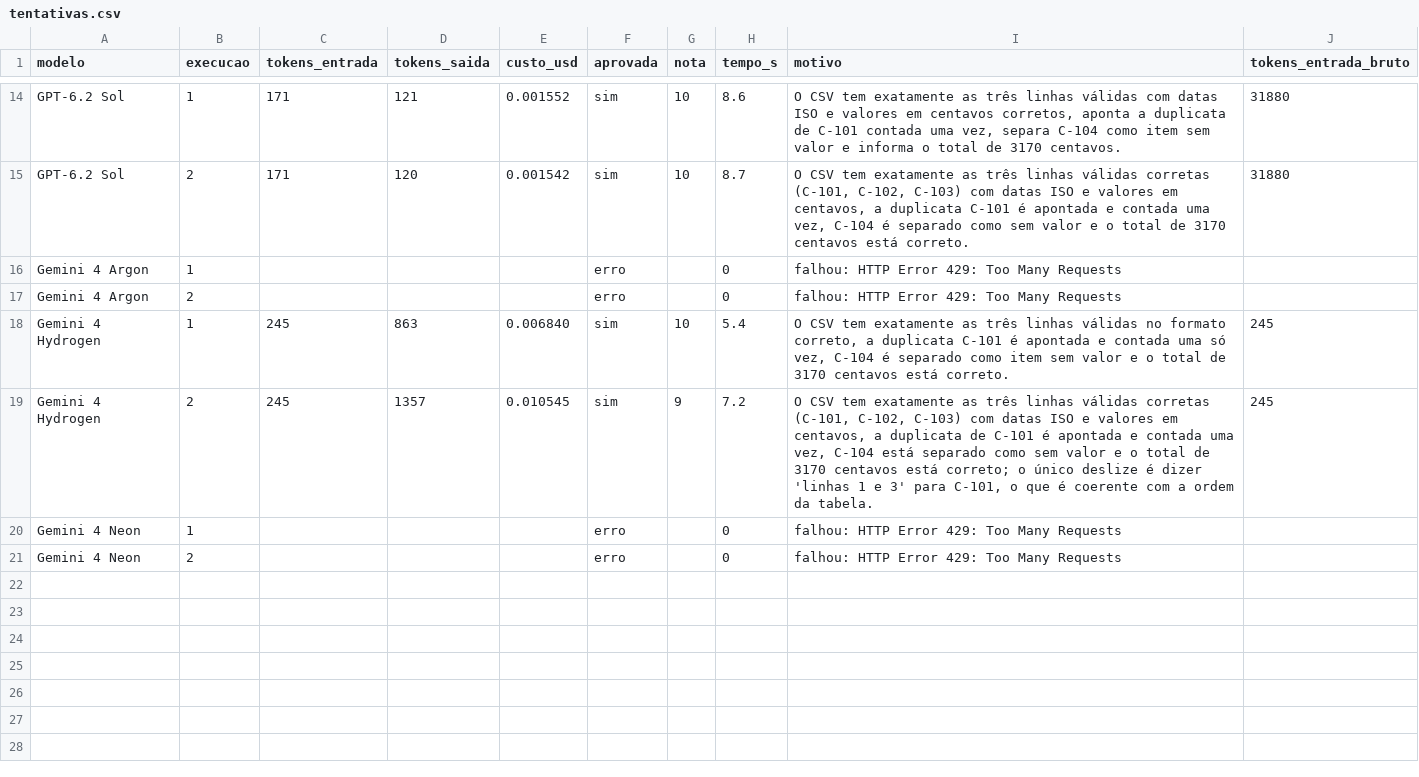
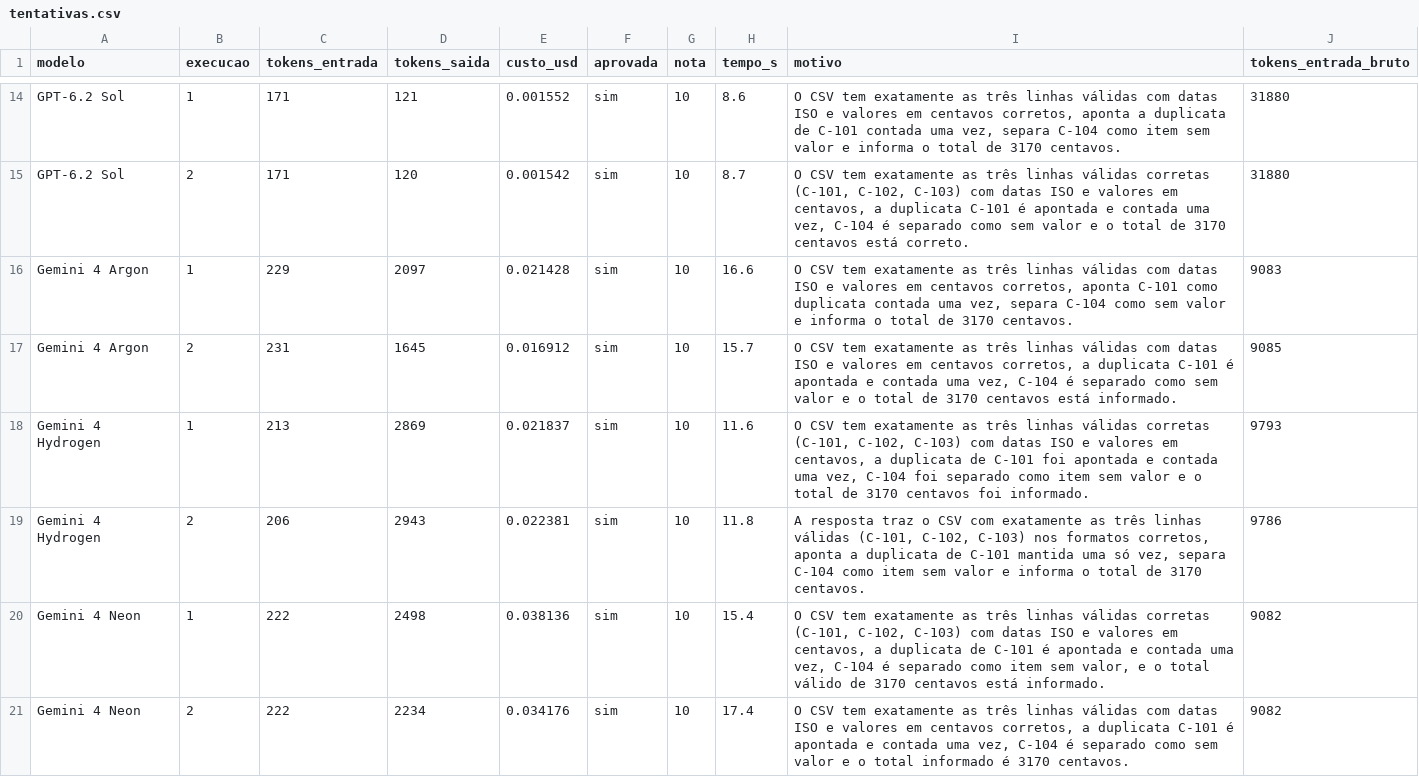
Before and after one commit to inematds/qual-ia-usar, a CSV file: resultados/2026-11-19-2317-comprovantes/tentativas.csv, drawn as a sheet; only a part is shown, gaps mark what is left out.

```diff
--- a/resultados/2026-11-19-2317-comprovantes/tentativas.csv
+++ b/resultados/2026-11-19-2317-comprovantes/tentativas.csv
@@ -15,7 +15,7 @@ GPT-6.2 Sol,1,171,121,0.001552,sim,10,8.6,"O CSV tem exatamente as três linhas
 GPT-6.2 Sol,2,171,120,0.001542,sim,10,8.7,"O CSV tem exatamente as três linhas válidas corretas (C-101, C-102, C-103) com datas ISO e valores em centavos, a duplicata C-101 é apontada e contada uma vez, C-104 é separado como sem valor e o total de 3170 centavos está correto.",31880
-Gemini 4 Argon,1,,,,erro,,0,falhou: HTTP Error 429: Too Many Requests,
-Gemini 4 Argon,2,,,,erro,,0,falhou: HTTP Error 429: Too Many Requests,
-Gemini 4 Hydrogen,1,245,863,0.006840,sim,10,5.4,"O CSV tem exatamente as três linhas válidas no formato correto, a duplicata C-101 é apontada e contada uma só vez, C-104 é separado como item sem valor e o total de 3170 centavos está correto.",245
-Gemini 4 Hydrogen,2,245,1357,0.010545,sim,9,7.2,"O CSV tem exatamente as três linhas válidas corretas (C-101, C-102, C-103) com datas ISO e valores em centavos, a duplicata de C-101 é apontada e contada uma vez, C-104 está separado como sem valor e o total de 3170 centavos está correto; o único deslize é dizer 'linhas 1 e 3' para C-101, o que é coerente com a ordem da tabela.",245
-Gemini 4 Neon,1,,,,erro,,0,falhou: HTTP Error 429: Too Many Requests,
-Gemini 4 Neon,2,,,,erro,,0,falhou: HTTP Error 429: Too Many Requests,
+Gemini 4 Argon,1,229,2097,0.021428,sim,10,16.6,"O CSV tem exatamente as três linhas válidas com datas ISO e valores em centavos corretos, aponta C-101 como duplicata contada uma vez, separa C-104 como sem valor e informa o total de 3170 centavos.",9083
+Gemini 4 Argon,2,231,1645,0.016912,sim,10,15.7,"O CSV tem exatamente as três linhas válidas com datas ISO e valores em centavos corretos, a duplicata C-101 é apontada e contada uma vez, C-104 é separado como sem valor e o total de 3170 centavos está informado.",9085
+Gemini 4 Hydrogen,1,213,2869,0.021837,sim,10,11.6,"O CSV tem exatamente as três linhas válidas corretas (C-101, C-102, C-103) com datas ISO e valores em centavos, a duplicata de C-101 foi apontada e contada uma vez, C-104 foi separado como item sem valor e o total de 3170 centavos foi informado.",9793
+Gemini 4 Hydrogen,2,206,2943,0.022381,sim,10,11.8,"A resposta traz o CSV com exatamente as três linhas válidas (C-101, C-102, C-103) nos formatos corretos, aponta a duplicata de C-101 mantida uma só vez, separa C-104 como item sem valor e informa o total de 3170 centavos.",9786
+Gemini 4 Neon,1,222,2498,0.038136,sim,10,15.4,"O CSV tem exatamente as três linhas válidas corretas (C-101, C-102, C-103) com datas ISO e valores em centavos, a duplicata de C-101 é apontada e contada uma vez, C-104 é separado como item sem valor, e o total válido de 3170 centavos está informado.",9082
+Gemini 4 Neon,2,222,2234,0.034176,sim,10,17.4,"O CSV tem exatamente as três linhas válidas com datas ISO e valores em centavos corretos, a duplicata C-101 é apontada e contada uma vez, C-104 é separado como sem valor e o total informado é 3170 centavos.",9082
```
Also changed, not shown: 19 other files.
